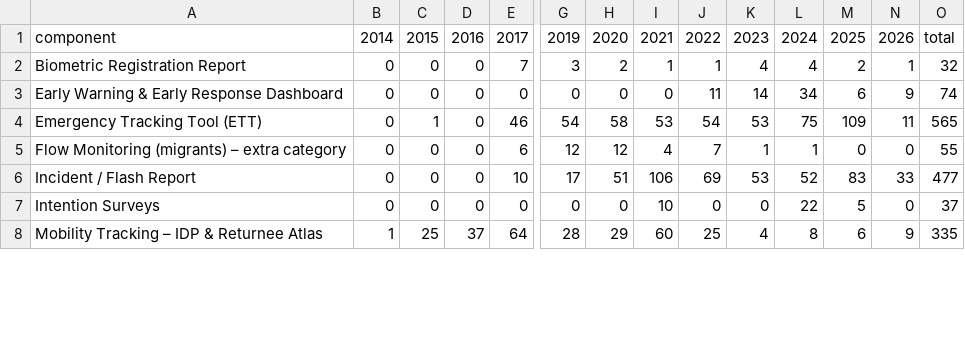
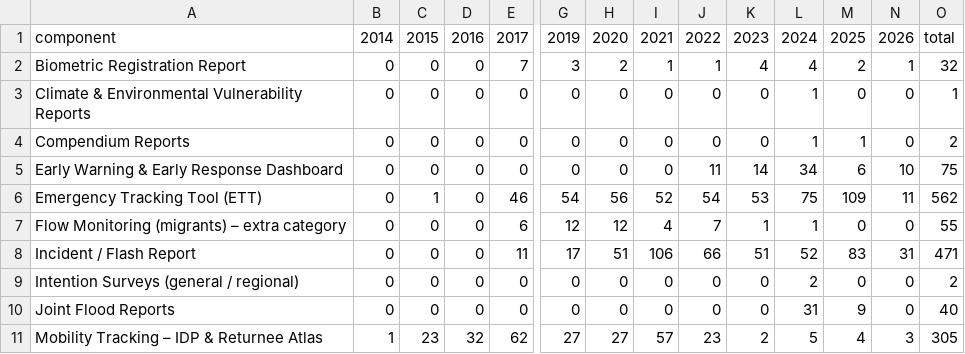
Before and after one commit to Pelumi-2025/dtm-nigeria-tracker, a CSV file: data/counts_component_by_year.csv, drawn as a sheet; only a part is shown, gaps mark what is left out; addresses are those after the commit; rows hold the shown columns only; the diff covers the shown part only; the diff names each change by its address in the sheet, - before the commit and + after, or states it on an @@ line.

```diff
--- a/data/counts_component_by_year.csv
+++ b/data/counts_component_by_year.csv
+row 3: Climate & Environmental Vulnerability Reports | 0 | 0 | 0 | 0 | 0 | 0 | 0 | 0 | 0 | 1 | 0 | 0 | 1
+row 4: Compendium Reports | 0 | 0 | 0 | 0 | 0 | 0 | 0 | 0 | 0 | 1 | 1 | 0 | 2
-N5: 9
+N5: 10
-O5: 74
+O5: 75
-H6: 58
+H6: 56
-I6: 53
+I6: 52
-O6: 565
+O6: 562
-E8: 10
+E8: 11
-J8: 69
+J8: 66
-K8: 53
+K8: 51
-N8: 33
+N8: 31
-O8: 477
+O8: 471
-A9: Intention Surveys
+A9: Intention Surveys (general / regional)
-I9: 10
+I9: 0
-L9: 22
+L9: 2
-M9: 5
+M9: 0
-O9: 37
+O9: 2
+row 10: Joint Flood Reports | 0 | 0 | 0 | 0 | 0 | 0 | 0 | 0 | 0 | 31 | 9 | 0 | 40
-C11: 25
+C11: 23
-D11: 37
+D11: 32
-E11: 64
+E11: 62
-G11: 28
+G11: 27
-H11: 29
+H11: 27
-I11: 60
+I11: 57
-J11: 25
+J11: 23
-K11: 4
+K11: 2
-L11: 8
+L11: 5
-M11: 6
+M11: 4
-N11: 9
+N11: 3
-O11: 335
+O11: 305
```
Also changed, not shown: 4 added rows and 22 edited cells elsewhere in this file, data/reports.csv, 3 other files.
